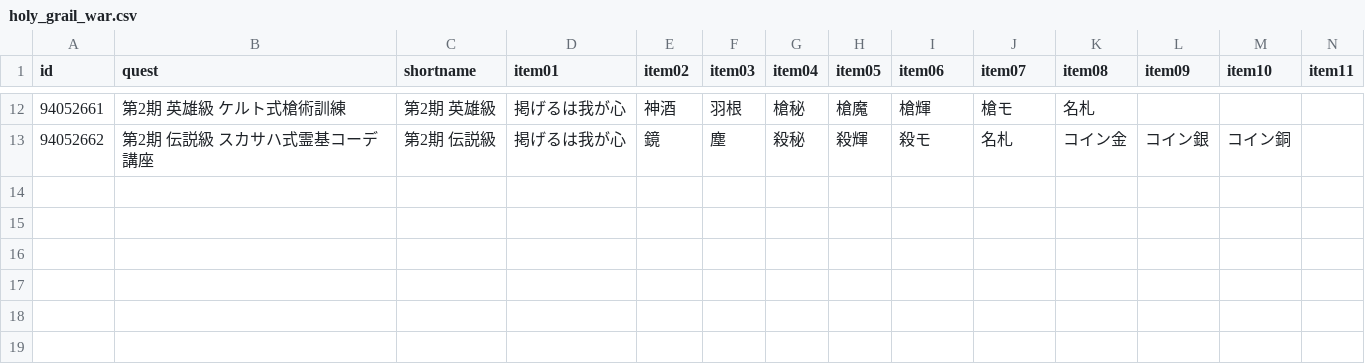
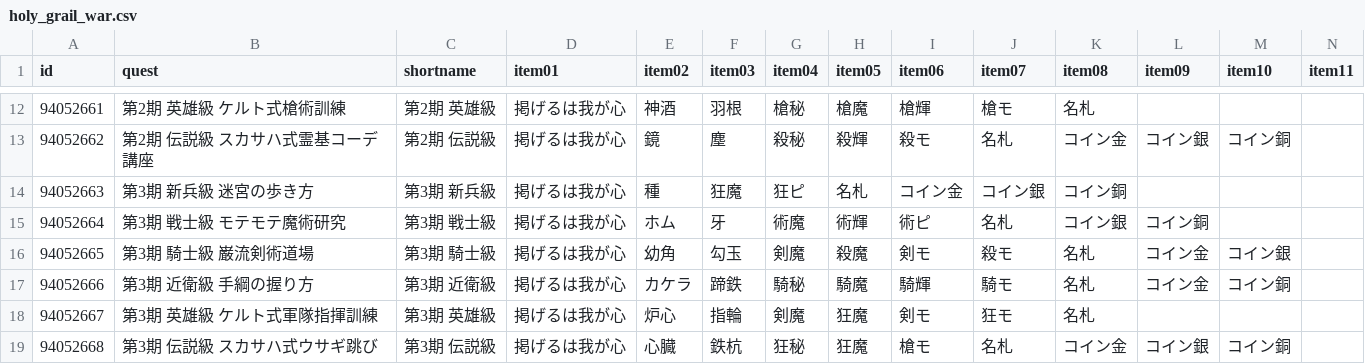
Before and after one commit to fgosc/fgoscdata, a CSV file: data/csv/holy_grail_war.csv, drawn as a sheet; only a part is shown, gaps mark what is left out; the diff names each change by its address in the sheet, - before the commit and + after, or states it on an @@ line.

```diff
--- a/data/csv/holy_grail_war.csv
+++ b/data/csv/holy_grail_war.csv
+row 14: 94052663 | 第3期 新兵級 迷宮の歩き方 | 第3期 新兵級 | 掲げるは我が心 | 種 | 狂魔 | 狂ピ | 名札 | コイン金 | コイン銀 | コイン銅
+row 15: 94052664 | 第3期 戦士級 モテモテ魔術研究 | 第3期 戦士級 | 掲げるは我が心 | ホム | 牙 | 術魔 | 術輝 | 術ピ | 名札 | コイン銀 | コイン銅
+row 16: 94052665 | 第3期 騎士級 巌流剣術道場 | 第3期 騎士級 | 掲げるは我が心 | 幼角 | 勾玉 | 剣魔 | 殺魔 | 剣モ | 殺モ | 名札 | コイン金 | コイン銀
+row 17: 94052666 | 第3期 近衛級 手綱の握り方 | 第3期 近衛級 | 掲げるは我が心 | カケラ | 蹄鉄 | 騎秘 | 騎魔 | 騎輝 | 騎モ | 名札 | コイン金 | コイン銅
+row 18: 94052667 | 第3期 英雄級 ケルト式軍隊指揮訓練 | 第3期 英雄級 | 掲げるは我が心 | 炉心 | 指輪 | 剣魔 | 狂魔 | 剣モ | 狂モ | 名札
+row 19: 94052668 | 第3期 伝説級 スカサハ式ウサギ跳び | 第3期 伝説級 | 掲げるは我が心 | 心臓 | 鉄杭 | 狂秘 | 狂魔 | 槍モ | 名札 | コイン金 | コイン銀 | コイン銅
```
Also changed, not shown: 1 other file.
